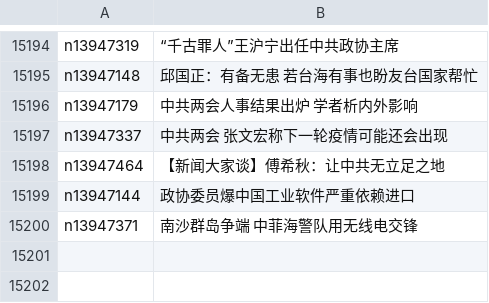
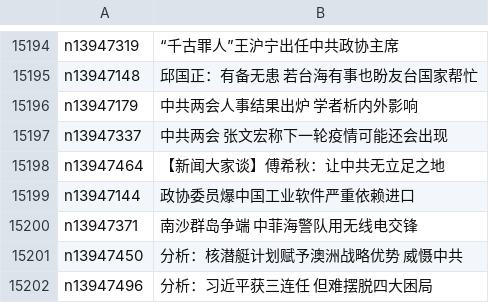
Before and after one commit to epic-marker/epoch-news, a CSV file: indexes/ncid277.csv, drawn as a sheet; only a part is shown, gaps mark what is left out; the diff names each change by its address in the sheet, - before the commit and + after, or states it on an @@ line.

```diff
--- a/indexes/ncid277.csv
+++ b/indexes/ncid277.csv
+row 15201: n13947450 | 分析：核潜艇计划赋予澳洲战略优势 威慑中共
+row 15202: n13947496 | 分析：习近平获三连任 但难摆脱四大困局
```
Also changed, not shown: indexes/ncid1078159.csv, indexes/ncid1078160.csv, 35 other files.
